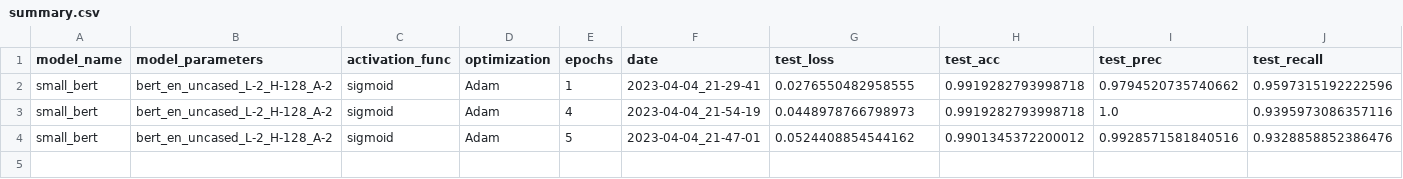
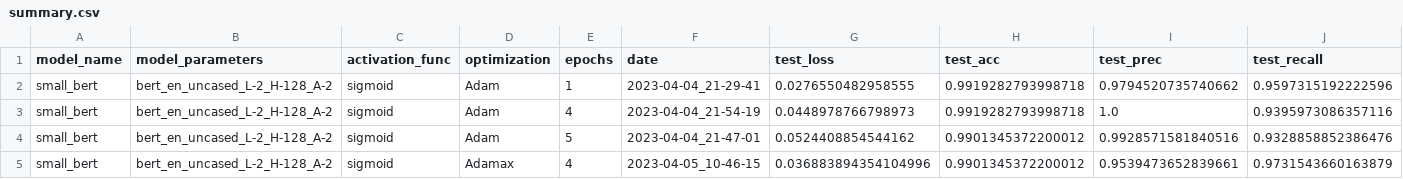
Before and after one commit to gehasel/aaml-project, a CSV file: summary.csv, drawn as a sheet.

Commit message:
try Adamax and remove test.txt

```diff
--- a/summary.csv
+++ b/summary.csv
@@ -4 +4,2 @@ small_bert	bert_en_uncased_L-2_H-128_A-2	sigmoid	Adam	4	2023-04-04_21-54-19	0.04
 small_bert	bert_en_uncased_L-2_H-128_A-2	sigmoid	Adam	5	2023-04-04_21-47-01	0.0524408854544162	0.9901345372200012	0.9928571581840516	0.9328858852386476
+small_bert	bert_en_uncased_L-2_H-128_A-2	sigmoid	Adamax	4	2023-04-05_10-46-15	0.036883894354104996	0.9901345372200012	0.9539473652839661	0.9731543660163879
```
Also changed, not shown: 10 other files.
